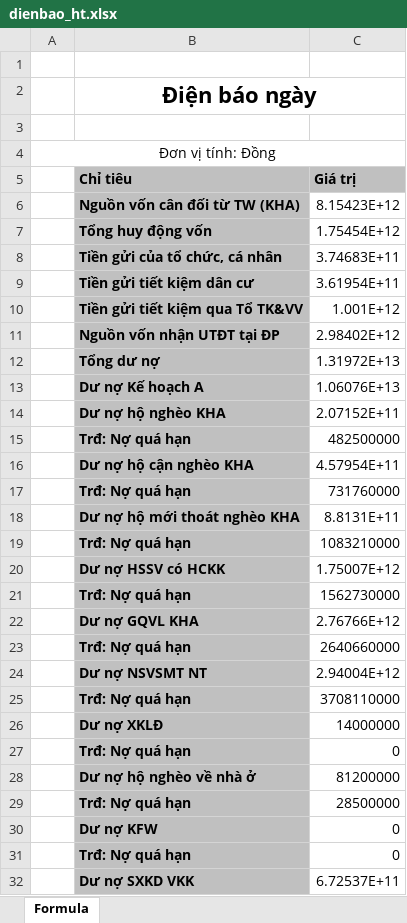
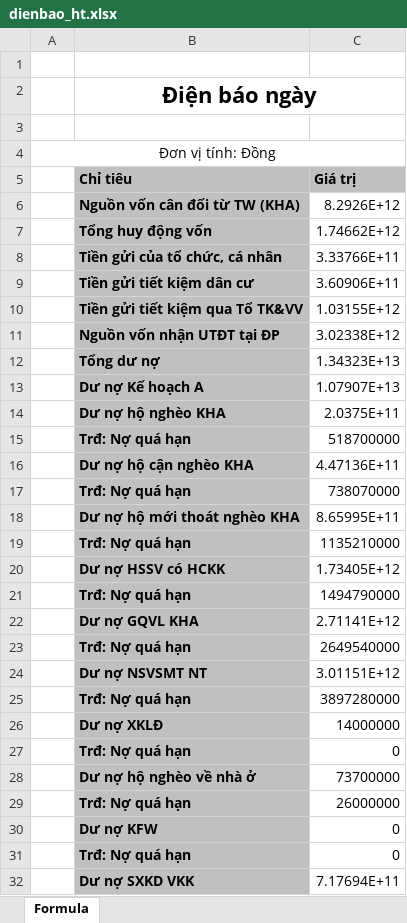
Before and after one commit to xuantruongvbsp/VBSP-SCM, an Excel workbook: cache/dienbao_ht.xlsx, sheet Formula, drawn as a sheet; only a part is shown; values as stored, in another font and other column widths than the file's, no borders; the diff covers the shown part only; the diff names each change by its address in the sheet, - before the commit and + after, or states it on an @@ line.

```diff
--- a/cache/dienbao_ht.xlsx (sheet Formula)
+++ b/cache/dienbao_ht.xlsx (sheet Formula)
-C6 (Giá trị): 8.15423E+12
+C6 (Giá trị): 8.2926E+12
-C7 (Giá trị): 1.75454E+12
+C7 (Giá trị): 1.74662E+12
-C8 (Giá trị): 3.74683E+11
+C8 (Giá trị): 3.33766E+11
-C9 (Giá trị): 3.61954E+11
+C9 (Giá trị): 3.60906E+11
-C10 (Giá trị): 1.001E+12
+C10 (Giá trị): 1.03155E+12
-C11 (Giá trị): 2.98402E+12
+C11 (Giá trị): 3.02338E+12
-C12 (Giá trị): 1.31972E+13
+C12 (Giá trị): 1.34323E+13
-C13 (Giá trị): 1.06076E+13
+C13 (Giá trị): 1.07907E+13
-C14 (Giá trị): 2.07152E+11
+C14 (Giá trị): 2.0375E+11
-C15 (Giá trị): 482500000
+C15 (Giá trị): 518700000
-C16 (Giá trị): 4.57954E+11
+C16 (Giá trị): 4.47136E+11
-C17 (Giá trị): 731760000
+C17 (Giá trị): 738070000
-C18 (Giá trị): 8.8131E+11
+C18 (Giá trị): 8.65995E+11
-C19 (Giá trị): 1083210000
+C19 (Giá trị): 1135210000
-C20 (Giá trị): 1.75007E+12
+C20 (Giá trị): 1.73405E+12
-C21 (Giá trị): 1562730000
+C21 (Giá trị): 1494790000
-C22 (Giá trị): 2.76766E+12
+C22 (Giá trị): 2.71141E+12
-C23 (Giá trị): 2640660000
+C23 (Giá trị): 2649540000
-C24 (Giá trị): 2.94004E+12
+C24 (Giá trị): 3.01151E+12
-C25 (Giá trị): 3708110000
+C25 (Giá trị): 3897280000
-C28 (Giá trị): 81200000
+C28 (Giá trị): 73700000
-C29 (Giá trị): 28500000
+C29 (Giá trị): 26000000
-C32 (Giá trị): 6.72537E+11
+C32 (Giá trị): 7.17694E+11
```
Also changed, not shown: 24 edited cells elsewhere in this sheet, 12 other files.
